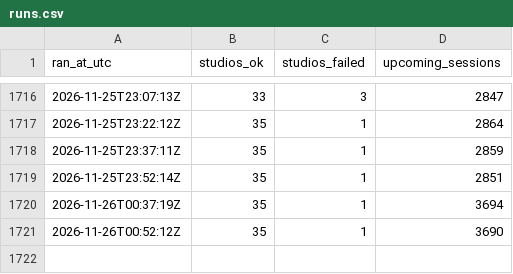
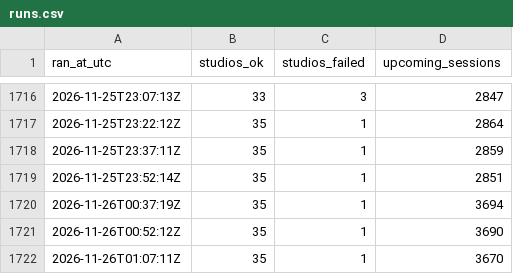
Before and after one commit to theandresgarza/competitor-tracker, a CSV file: data/runs.csv, drawn as a sheet; only a part is shown, gaps mark what is left out.

```diff
--- a/data/runs.csv
+++ b/data/runs.csv
@@ -1721 +1721,2 @@ ran_at_utc,studios_ok,studios_failed,upcoming_sessions
 2026-11-26T00:52:12Z,35,1,3690
+2026-11-26T01:07:11Z,35,1,3670
```
Also changed, not shown: data/slots-2026-11.csv, 3 other files.
